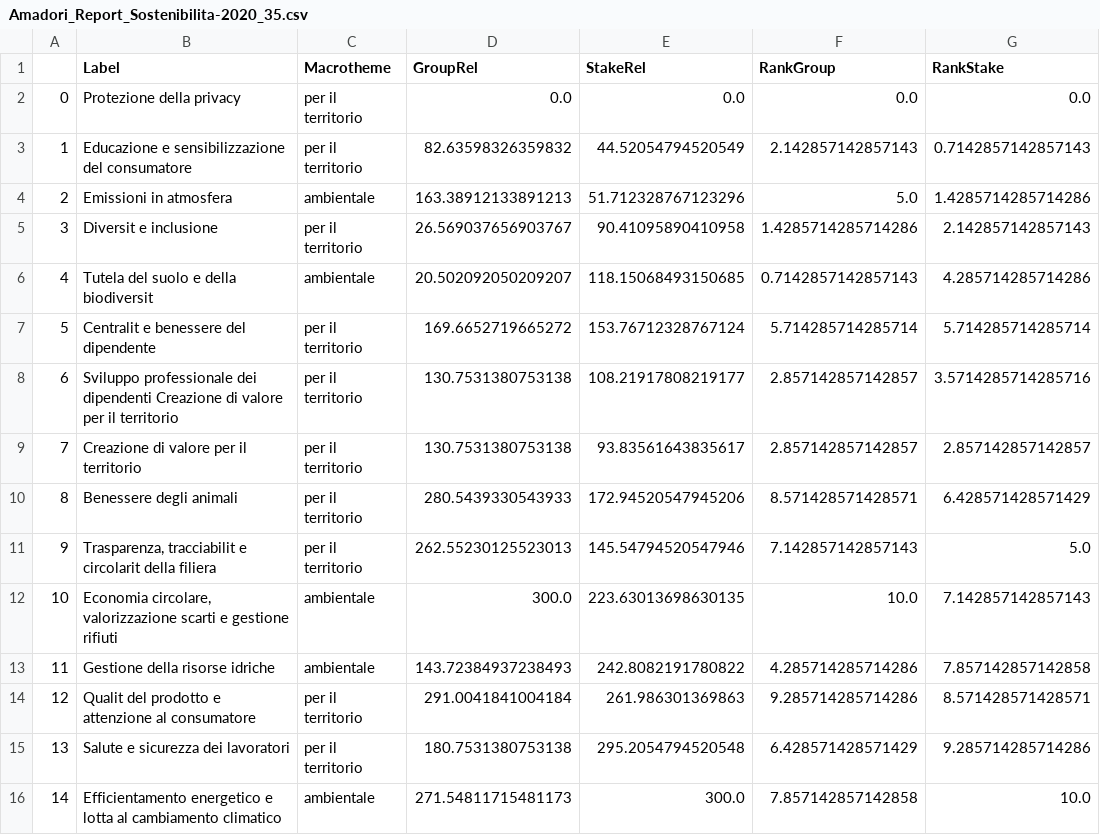
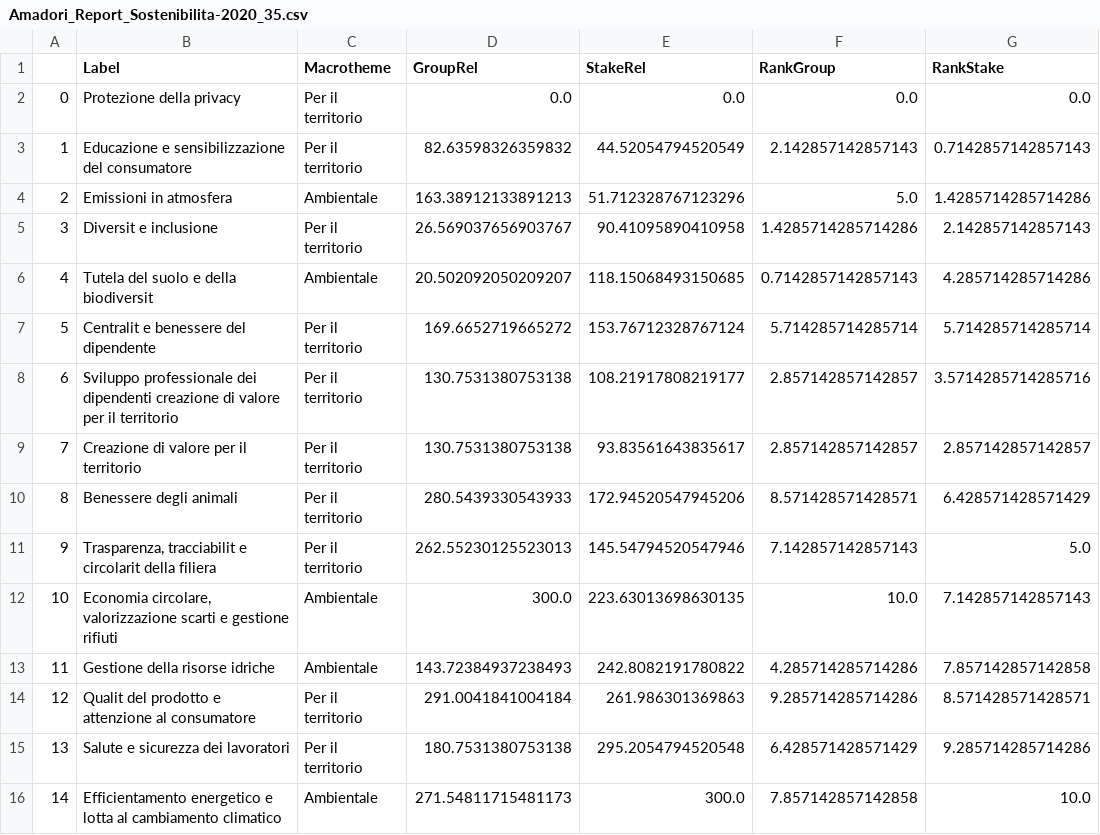
Before and after one commit to nebuchadneZZar01/sustineo_extractor, a CSV file: out/csv/Amadori_Report_Sostenibilita-2020_35.csv, drawn as a sheet; only a part is shown; the diff names each change by its address in the sheet, - before the commit and + after, or states it on an @@ line.

```diff
--- a/out/csv/Amadori_Report_Sostenibilita-2020_35.csv
+++ b/out/csv/Amadori_Report_Sostenibilita-2020_35.csv
-C2:C3 (Macrotheme): per il territorio
+C2:C3 (Macrotheme): Per il territorio
-C4 (Macrotheme): ambientale
+C4 (Macrotheme): Ambientale
-C5 (Macrotheme): per il territorio
+C5 (Macrotheme): Per il territorio
-C6 (Macrotheme): ambientale
+C6 (Macrotheme): Ambientale
-C7:C11 (Macrotheme): per il territorio
+C7:C11 (Macrotheme): Per il territorio
-B8 (Label): …dei dipendenti Creazione di valore…
+B8 (Label): …dei dipendenti creazione di valore…
-C12:C13 (Macrotheme): ambientale
+C12:C13 (Macrotheme): Ambientale
-C14:C15 (Macrotheme): per il territorio
+C14:C15 (Macrotheme): Per il territorio
-C16 (Macrotheme): ambientale
+C16 (Macrotheme): Ambientale
```
Also changed, not shown: out/csv/19_43.csv, 3 other files.
